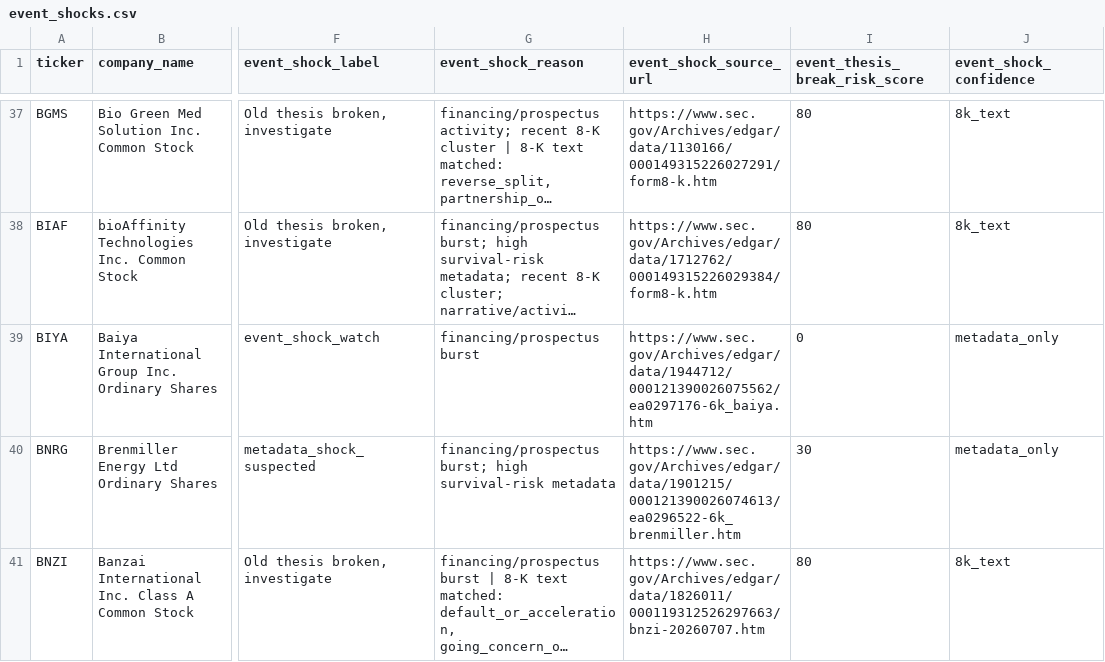
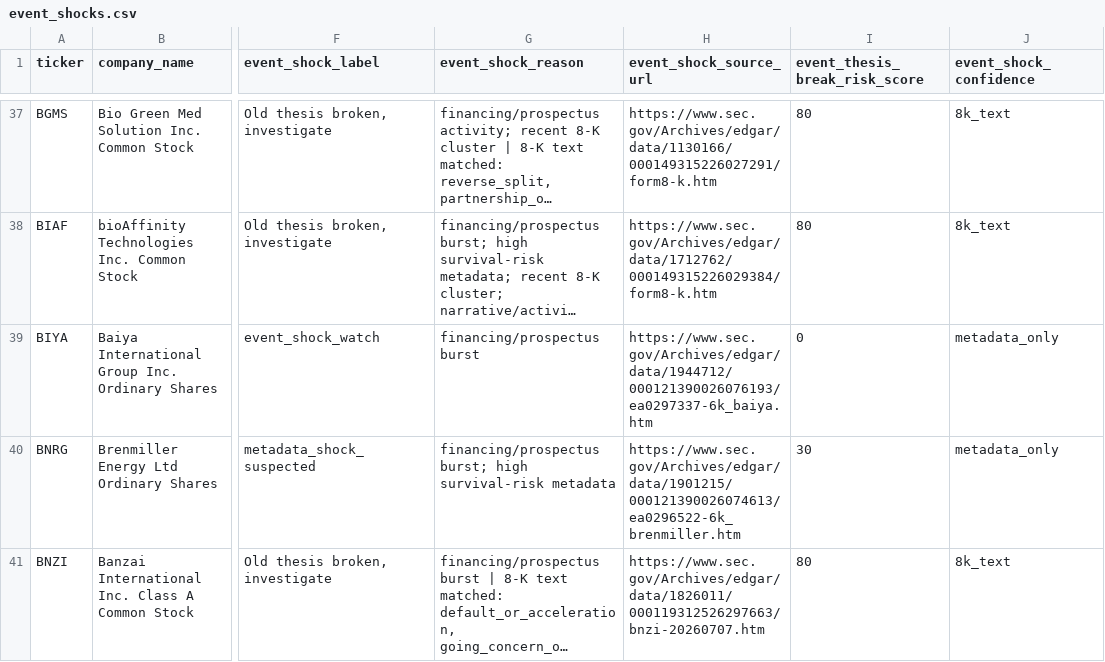
Before and after one commit to Kastnermj/mysterymachine, a CSV file: data/processed/event_shocks.csv, drawn as a sheet; only a part is shown, gaps mark what is left out; long unchanged cells end in …; the diff covers the shown part only; the diff names each change by its address in the sheet, - before the commit and + after, or states it on an @@ line.

```diff
--- a/data/processed/event_shocks.csv
+++ b/data/processed/event_shocks.csv
-H39 (event_shock_source_url): https://www.sec.gov/Archives/edgar/data/1944712/000121390026075562/ea0297176-6k_baiya.htm
+H39 (event_shock_source_url): https://www.sec.gov/Archives/edgar/data/1944712/000121390026076193/ea0297337-6k_baiya.htm
```
Also changed, not shown: 1 added row and 21 edited cells elsewhere in this file, data/processed/fundamentals_stub.csv, data/processed/price_history_features.csv, 10 other files.
